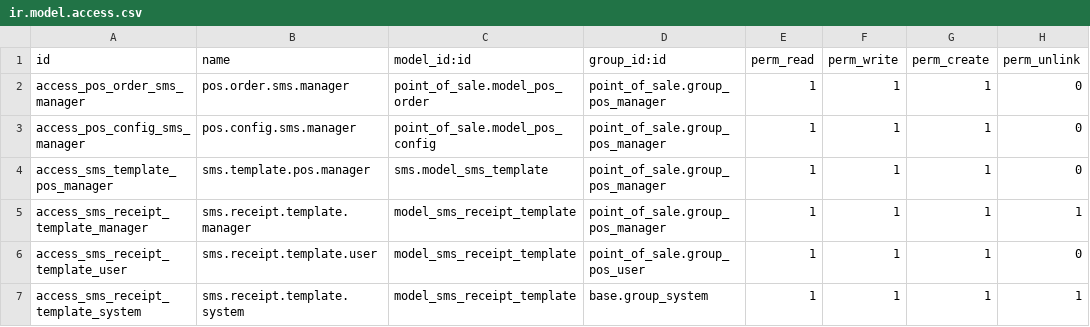
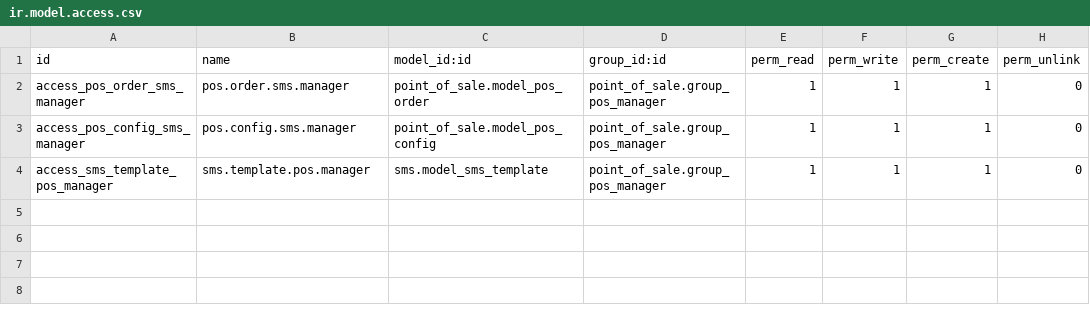
Before and after one commit to waltherB/odoo-sms-pos-receipt, a CSV file: security/ir.model.access.csv, drawn as a sheet.

Commit message:
security fix

```diff
--- a/security/ir.model.access.csv
+++ b/security/ir.model.access.csv
@@ -4,4 +4 @@ access_pos_config_sms_manager,pos.config.sms.manager,point_of_sale.model_pos_con
 access_sms_template_pos_manager,sms.template.pos.manager,sms.model_sms_template,point_of_sale.group_pos_manager,1,1,1,0
-access_sms_receipt_template_manager,sms.receipt.template.manager,model_sms_receipt_template,point_of_sale.group_pos_manager,1,1,1,1
-access_sms_receipt_template_user,sms.receipt.template.user,model_sms_receipt_template,point_of_sale.group_pos_user,1,1,1,0
-access_sms_receipt_template_system,sms.receipt.template.system,model_sms_receipt_template,base.group_system,1,1,1,1
```
Also changed, not shown: 2 other files.
